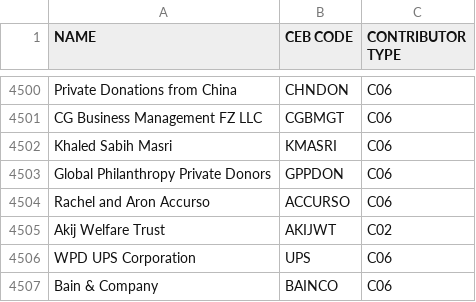
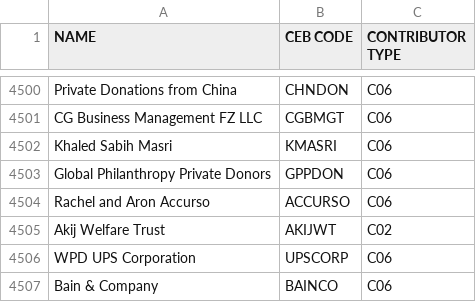
Before and after one commit to CEB-HLCM/FS-Public-Codes, a CSV file: DONORS.csv, drawn as a sheet; only a part is shown, gaps mark what is left out.

Commit message:
Updated DONORS

```diff
--- a/DONORS.csv
+++ b/DONORS.csv
@@ -4508,3 +4508,3 @@ Rachel and Aron Accurso,ACCURSO,C06
 Akij Welfare Trust,AKIJWT,C02
-WPD UPS Corporation,UPS,C06
+WPD UPS Corporation,UPSCORP,C06
 Bain & Company,BAINCO,C06
```
